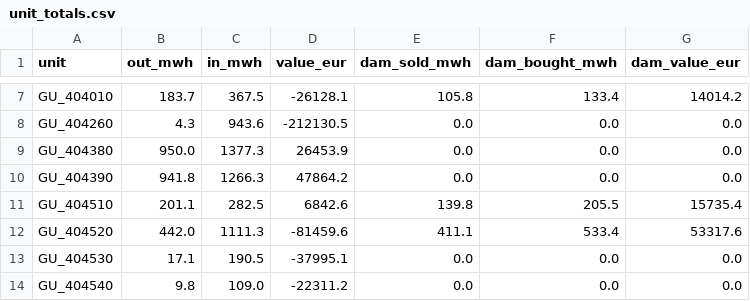
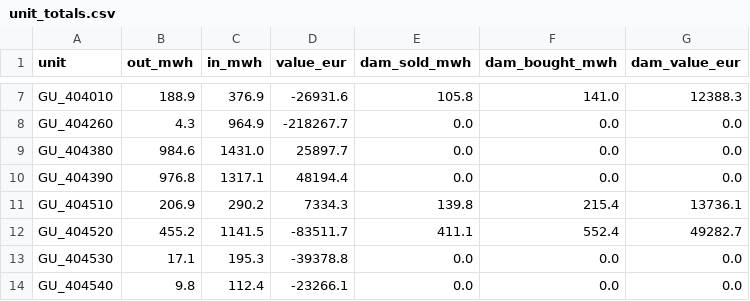
Before and after one commit to Nabel7/open-power-lab, a CSV file: src/data/batteries/unit_totals.csv, drawn as a sheet; only a part is shown, gaps mark what is left out; the diff covers the shown part only; the diff names each change by its address in the sheet, - before the commit and + after, or states it on an @@ line.

Commit message:
Refresh market, battery and dispatch-down data to 12 November

```diff
--- a/src/data/batteries/unit_totals.csv
+++ b/src/data/batteries/unit_totals.csv
-B7 (out_mwh): 183.7
+B7 (out_mwh): 188.9
-C7 (in_mwh): 367.5
+C7 (in_mwh): 376.9
-D7 (value_eur): -26128.1
+D7 (value_eur): -26931.6
-F7 (dam_bought_mwh): 133.4
+F7 (dam_bought_mwh): 141.0
-G7 (dam_value_eur): 14014.2
+G7 (dam_value_eur): 12388.3
-C8 (in_mwh): 943.6
+C8 (in_mwh): 964.9
-D8 (value_eur): -212130.5
+D8 (value_eur): -218267.7
-B9 (out_mwh): 950.0
+B9 (out_mwh): 984.6
-C9 (in_mwh): 1377.3
+C9 (in_mwh): 1431.0
-D9 (value_eur): 26453.9
+D9 (value_eur): 25897.7
-B10 (out_mwh): 941.8
+B10 (out_mwh): 976.8
-C10 (in_mwh): 1266.3
+C10 (in_mwh): 1317.1
-D10 (value_eur): 47864.2
+D10 (value_eur): 48194.4
-B11 (out_mwh): 201.1
+B11 (out_mwh): 206.9
-C11 (in_mwh): 282.5
+C11 (in_mwh): 290.2
-D11 (value_eur): 6842.6
+D11 (value_eur): 7334.3
-F11 (dam_bought_mwh): 205.5
+F11 (dam_bought_mwh): 215.4
-G11 (dam_value_eur): 15735.4
+G11 (dam_value_eur): 13736.1
-B12 (out_mwh): 442.0
+B12 (out_mwh): 455.2
-C12 (in_mwh): 1111.3
+C12 (in_mwh): 1141.5
-D12 (value_eur): -81459.6
+D12 (value_eur): -83511.7
-F12 (dam_bought_mwh): 533.4
+F12 (dam_bought_mwh): 552.4
-G12 (dam_value_eur): 53317.6
+G12 (dam_value_eur): 49282.7
-C13 (in_mwh): 190.5
+C13 (in_mwh): 195.3
-D13 (value_eur): -37995.1
+D13 (value_eur): -39378.8
-C14 (in_mwh): 109.0
+C14 (in_mwh): 112.4
-D14 (value_eur): -22311.2
+D14 (value_eur): -23266.1
```
Also changed, not shown: 99 edited cells elsewhere in this file, src/data/batteries/dam_monthly.csv, 9 other files.
